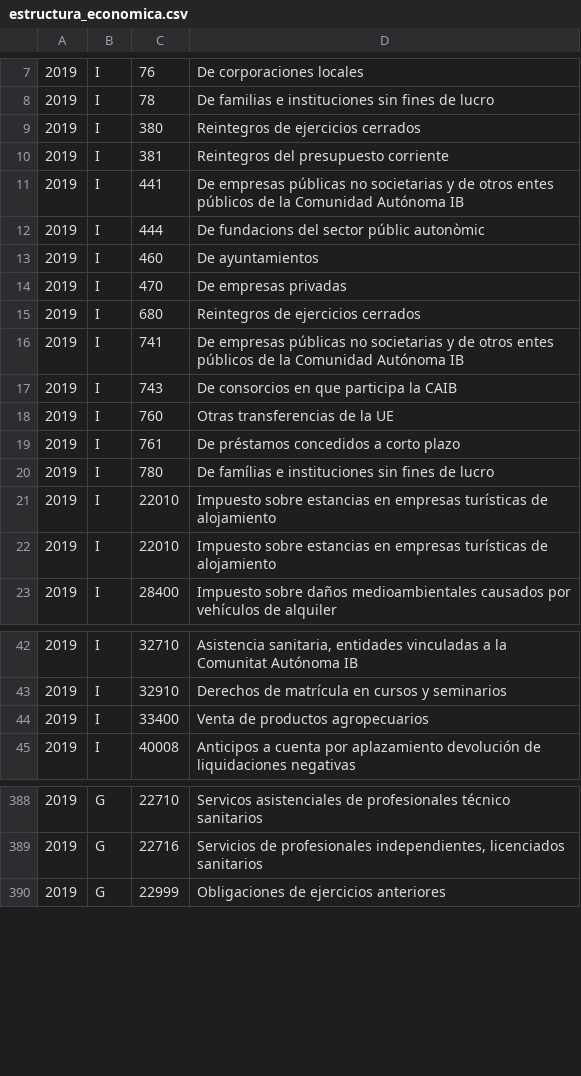
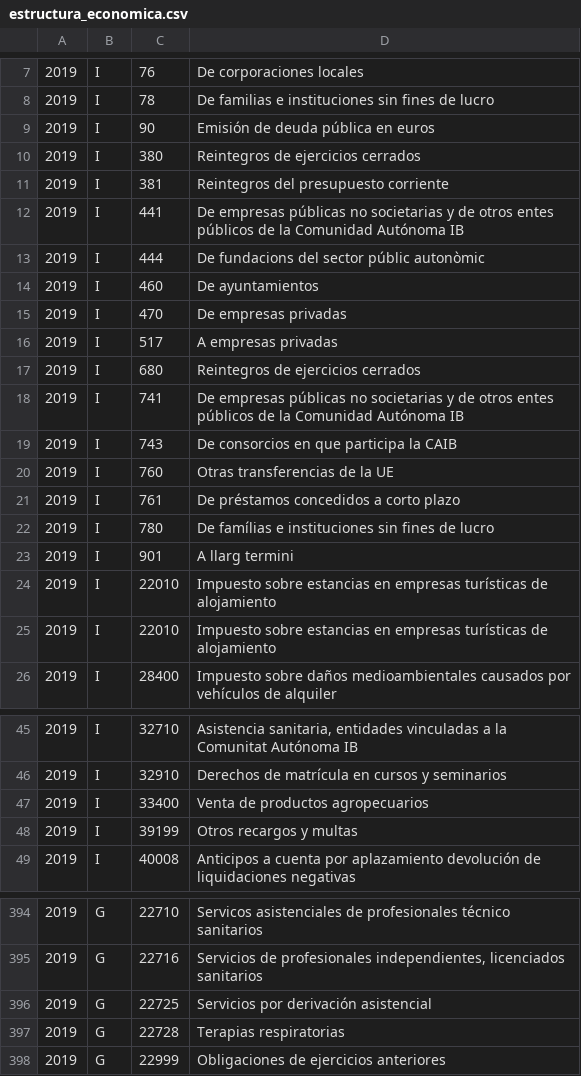
Before and after one commit to civio/presupuesto-baleares, a CSV file: data/es/comunidad/2019/estructura_economica.csv, drawn as a sheet; only a part is shown, gaps mark what is left out; the diff covers the shown part only.

```diff
--- a/data/es/comunidad/2019/estructura_economica.csv
+++ b/data/es/comunidad/2019/estructura_economica.csv
@@ -8,2 +8,3 @@
 2019,I,78,De familias e instituciones sin fines de lucro
+2019,I,90,Emisión de deuda pública en euros
 2019,I,380,Reintegros de ejercicios cerrados
@@ -14,2 +15,3 @@
 2019,I,470,De empresas privadas
+2019,I,517,A empresas privadas
 2019,I,680,Reintegros de ejercicios cerrados
@@ -20,2 +22,3 @@
 2019,I,780,De famílias e instituciones sin fines de lucro
+2019,I,901,A llarg termini
 2019,I,22010,Impuesto sobre estancias en empresas turísticas de alojamiento
@@ -44,2 +47,3 @@
 2019,I,33400,Venta de productos agropecuarios
+2019,I,39199,Otros recargos y multas
 2019,I,40008,Anticipos a cuenta por aplazamiento devolución de liquidaciones negativas
@@ -389,2 +395,4 @@
 2019,G,22716,"Servicios de profesionales independientes, licenciados sanitarios"
+2019,G,22725,Servicios por derivación asistencial
+2019,G,22728,Terapias respiratorias
 2019,G,22999,Obligaciones de ejercicios anteriores
```
Also changed, not shown: 4 added rows elsewhere in this file, data/ca/comunidad/2019/estructura_economica.csv, data/ca/comunidad/2019/estructura_funcional.csv, 6 other files.
